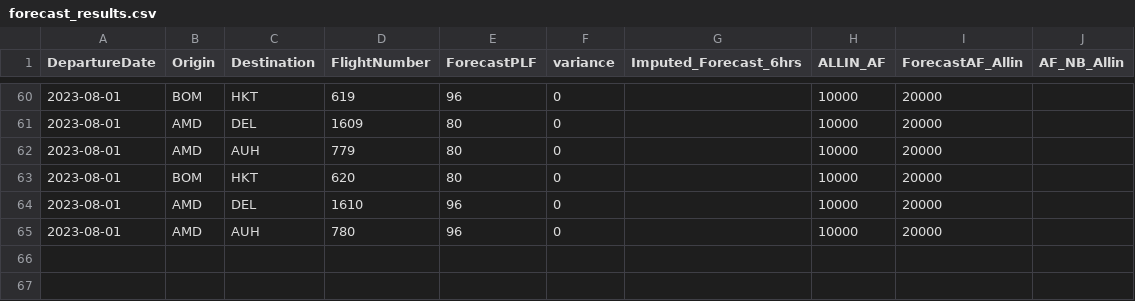
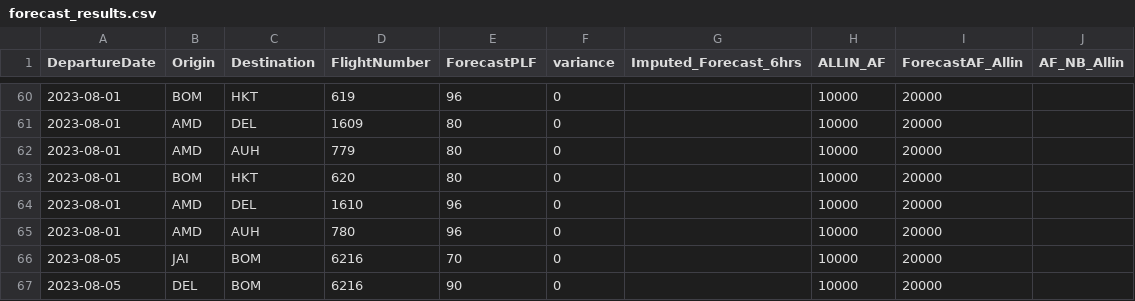
Before and after one commit to vivekbolla123/rm-allocation-serverless-funcs, a CSV file: QPDynamicAllocation/testcases/input/forecast_results.csv, drawn as a sheet; only a part is shown, gaps mark what is left out.

```diff
--- a/QPDynamicAllocation/testcases/input/forecast_results.csv
+++ b/QPDynamicAllocation/testcases/input/forecast_results.csv
@@ -65 +65,3 @@ DepartureDate,Origin,Destination,FlightNumber,ForecastPLF,variance,Imputed_Forec
 2023-08-01,AMD,AUH,780,96,0,,10000,20000,
+2023-08-05,JAI,BOM,6216,70,0,,10000,20000,
+2023-08-05,DEL,BOM,6216,90,0,,10000,20000,
```
Also changed, not shown: QPDynamicAllocation/testcases/input/MarketList.csv, 16 other files.
